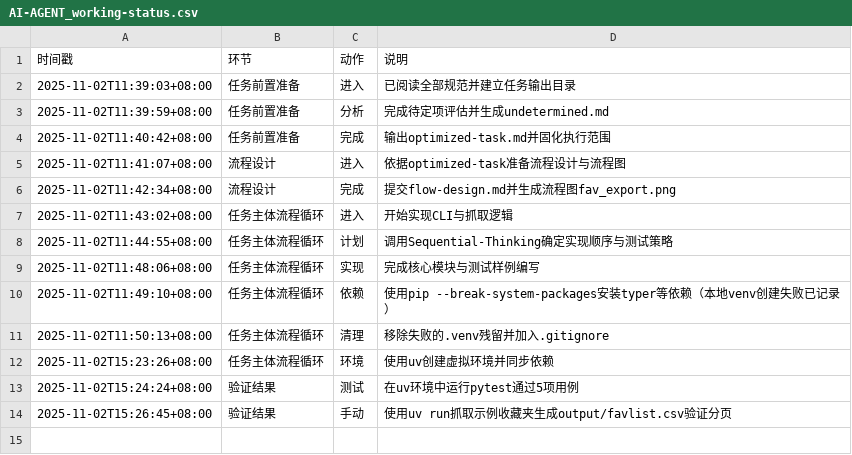
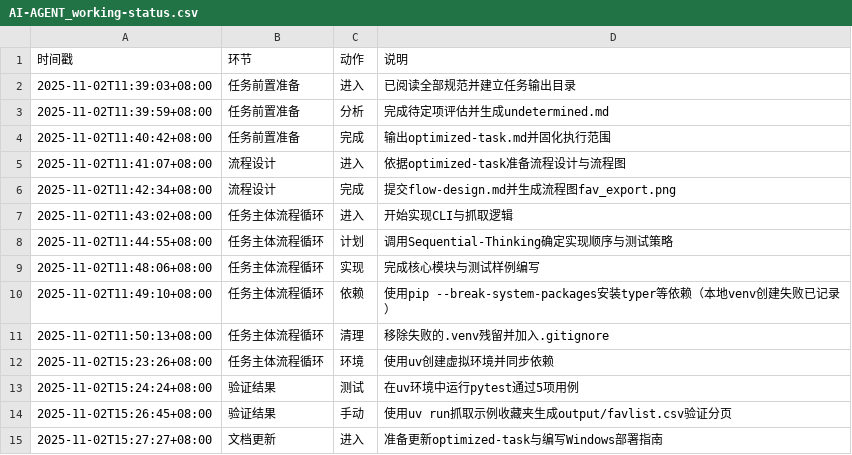
Before and after one commit to sayurinana/auto_download_favlist, a CSV file: ai-agent-output/2025-11-02T11-38-29_UTC+8_B站收藏抓取脚本/AI-AGENT_working-status.csv, drawn as a sheet.

Commit message:
chore: 进入文档更新阶段

```diff
--- a/ai-agent-output/2025-11-02T11-38-29_UTC+8_B站收藏抓取脚本/AI-AGENT_working-status.csv
+++ b/ai-agent-output/2025-11-02T11-38-29_UTC+8_B站收藏抓取脚本/AI-AGENT_working-status.csv
@@ -14 +14,2 @@
 2025-11-02T15:26:45+08:00,验证结果,手动,使用uv run抓取示例收藏夹生成output/favlist.csv验证分页
+2025-11-02T15:27:27+08:00,文档更新,进入,准备更新optimized-task与编写Windows部署指南
```
